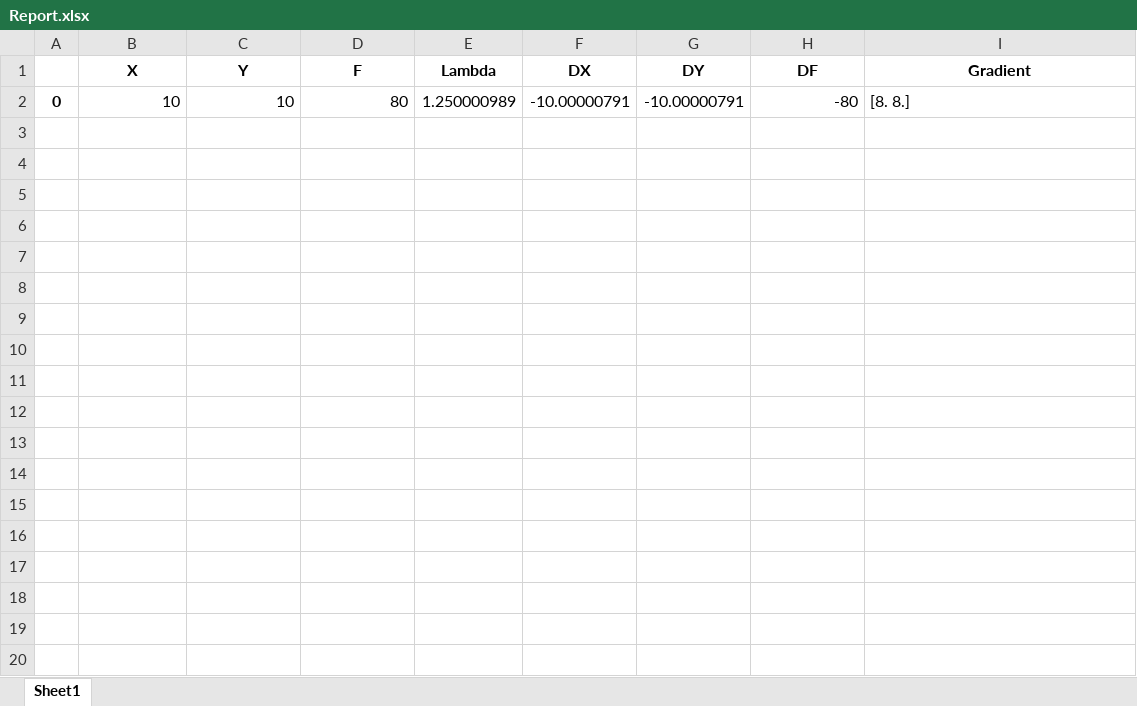
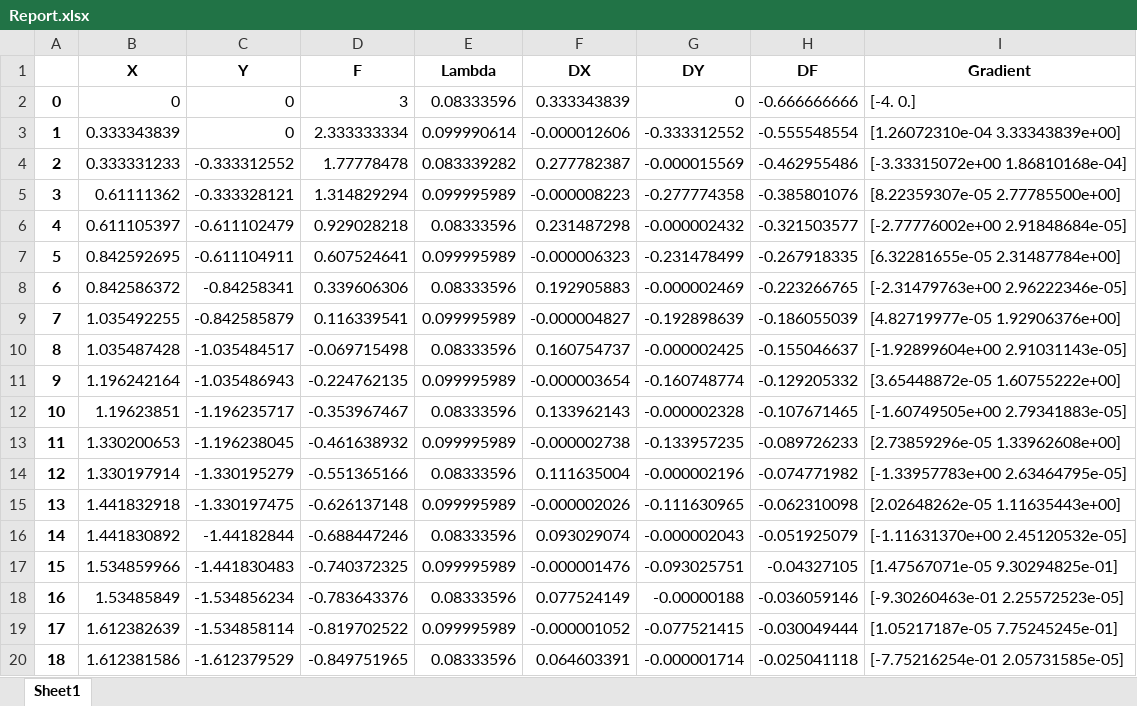
Before and after one commit to Apirol/OptimizationMethods, an Excel workbook: Report.xlsx, sheet Sheet1, drawn as a sheet; only a part is shown; values as stored, in another font and other column widths than the file's, no borders; removed rows and columns are numbered as before the commit, all else as after; the diff covers the shown part only; the diff names each change by its address in the sheet, - before the commit and + after, or states it on an @@ line.

```diff
--- a/Report.xlsx (sheet Sheet1)
+++ b/Report.xlsx (sheet Sheet1)
-row 2: 0 | 10 | 10 | 80 | 1.250000989 | -10.00000791 | -10.00000791 | -80 | [8. 8.]
+row 2: 0 | 0 | 0 | 3 | 0.08333596 | 0.333343839 | 0 | -0.666666666 | [-4. 0.]
+row 3: 1 | 0.333343839 | 0 | 2.333333334 | 0.099990614 | -0.000012606 | -0.333312552 | -0.555548554 | [1.26072310e-04 3.33343839e+00]
+row 4: 2 | 0.333331233 | -0.333312552 | 1.77778478 | 0.083339282 | 0.277782387 | -0.000015569 | -0.462955486 | [-3.33315072e+00 1.86810168e-04]
+row 5: 3 | 0.61111362 | -0.333328121 | 1.314829294 | 0.099995989 | -0.000008223 | -0.277774358 | -0.385801076 | [8.22359307e-05 2.77785500e+00]
+row 6: 4 | 0.611105397 | -0.611102479 | 0.929028218 | 0.08333596 | 0.231487298 | -0.000002432 | -0.321503577 | [-2.77776002e+00 2.91848684e-05]
+row 7: 5 | 0.842592695 | -0.611104911 | 0.607524641 | 0.099995989 | -0.000006323 | -0.231478499 | -0.267918335 | [6.32281655e-05 2.31487784e+00]
+row 8: 6 | 0.842586372 | -0.84258341 | 0.339606306 | 0.08333596 | 0.192905883 | -0.000002469 | -0.223266765 | [-2.31479763e+00 2.96222346e-05]
+row 9: 7 | 1.035492255 | -0.842585879 | 0.116339541 | 0.099995989 | -0.000004827 | -0.192898639 | -0.186055039 | [4.82719977e-05 1.92906376e+00]
+row 10: 8 | 1.035487428 | -1.035484517 | -0.069715498 | 0.08333596 | 0.160754737 | -0.000002425 | -0.155046637 | [-1.92899604e+00 2.91031143e-05]
+row 11: 9 | 1.196242164 | -1.035486943 | -0.224762135 | 0.099995989 | -0.000003654 | -0.160748774 | -0.129205332 | [3.65448872e-05 1.60755222e+00]
+row 12: 10 | 1.19623851 | -1.196235717 | -0.353967467 | 0.08333596 | 0.133962143 | -0.000002328 | -0.107671465 | [-1.60749505e+00 2.79341883e-05]
+row 13: 11 | 1.330200653 | -1.196238045 | -0.461638932 | 0.099995989 | -0.000002738 | -0.133957235 | -0.089726233 | [2.73859296e-05 1.33962608e+00]
+row 14: 12 | 1.330197914 | -1.330195279 | -0.551365166 | 0.08333596 | 0.111635004 | -0.000002196 | -0.074771982 | [-1.33957783e+00 2.63464795e-05]
+row 15: 13 | 1.441832918 | -1.330197475 | -0.626137148 | 0.099995989 | -0.000002026 | -0.111630965 | -0.062310098 | [2.02648262e-05 1.11635443e+00]
+row 16: 14 | 1.441830892 | -1.44182844 | -0.688447246 | 0.08333596 | 0.093029074 | -0.000002043 | -0.051925079 | [-1.11631370e+00 2.45120532e-05]
+row 17: 15 | 1.534859966 | -1.441830483 | -0.740372325 | 0.099995989 | -0.000001476 | -0.093025751 | -0.04327105 | [1.47567071e-05 9.30294825e-01]
+row 18: 16 | 1.53485849 | -1.534856234 | -0.783643376 | 0.08333596 | 0.077524149 | -0.00000188 | -0.036059146 | [-9.30260463e-01 2.25572523e-05]
+row 19: 17 | 1.612382639 | -1.534858114 | -0.819702522 | 0.099995989 | -0.000001052 | -0.077521415 | -0.030049444 | [1.05217187e-05 7.75245245e-01]
+row 20: 18 | 1.612381586 | -1.612379529 | -0.849751965 | 0.08333596 | 0.064603391 | -0.000001714 | -0.025041118 | [-7.75216254e-01 2.05731585e-05]
```
Also changed, not shown: 122 added rows elsewhere in this sheet, Report_Second_Pearson.xlsx, Report_Third_Pearson.xlsx, 2 other files.
